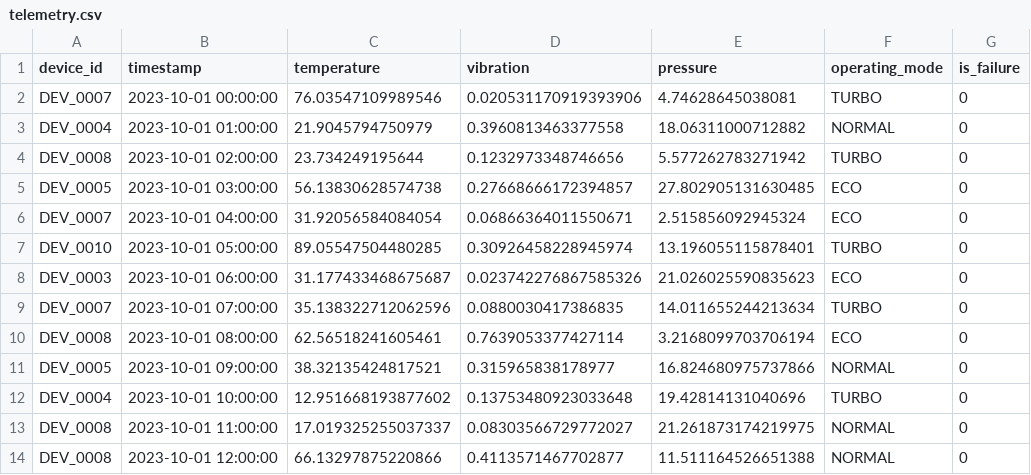
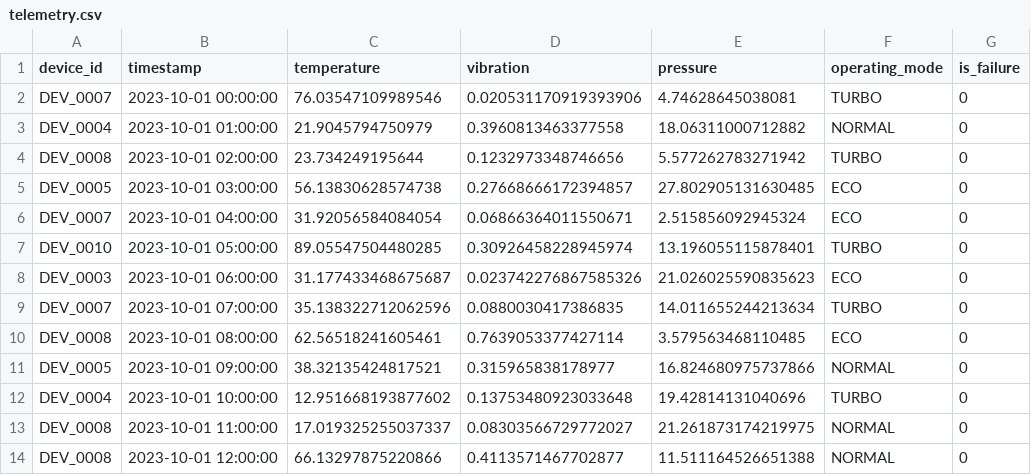
Before and after one commit to YanaV0/ai-system-demand-price-forecasting, a CSV file: data/raw/telemetry.csv, drawn as a sheet; only a part is shown.

Commit message:
Update telemetry.csv

```diff
--- a/data/raw/telemetry.csv
+++ b/data/raw/telemetry.csv
@@ -9,3 +9,3 @@ DEV_0003,2023-10-01 06:00:00,31.177433468675687,0.023742276867585326,21.02602559
 DEV_0007,2023-10-01 07:00:00,35.138322712062596,0.0880030417386835,14.011655244213634,TURBO,0
-DEV_0008,2023-10-01 08:00:00,62.56518241605461,0.7639053377427114,3.2168099703706194,ECO,0
+DEV_0008,2023-10-01 08:00:00,62.56518241605461,0.7639053377427114,3.579563468110485,ECO,0
 DEV_0005,2023-10-01 09:00:00,38.32135424817521,0.315965838178977,16.824680975737866,NORMAL,0
```
